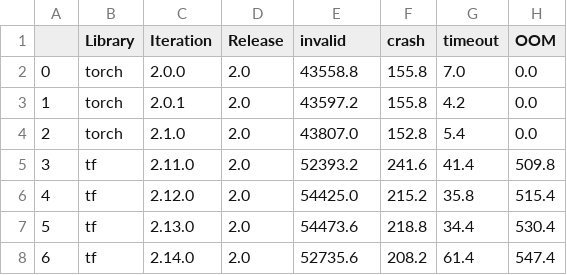
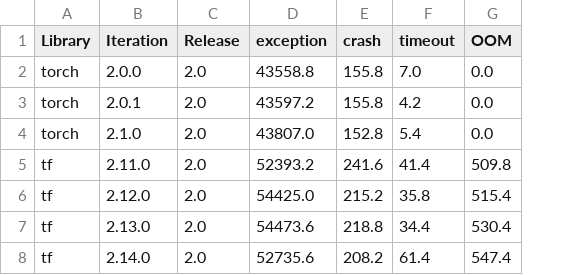
Before and after one commit to dmc1778/Benchmarking-DL-Fuzzers, a CSV file: statistics/numtests/ACETest_2.csv, drawn as a sheet; removed rows and columns are numbered as before the commit, all else as after; the diff names each change by its address in the sheet, - before the commit and + after, or states it on an @@ line.

```diff
--- a/statistics/numtests/ACETest_2.csv
+++ b/statistics/numtests/ACETest_2.csv
-column A, rows 2-8: 0 | 1 | 2 | 3 | 4 | 5 | 6
-D1: invalid
+D1: exception
```
Also changed, not shown: data/torch_groundtruth.csv, statistics/numtests/DeepRel_2.csv, 15 other files.
